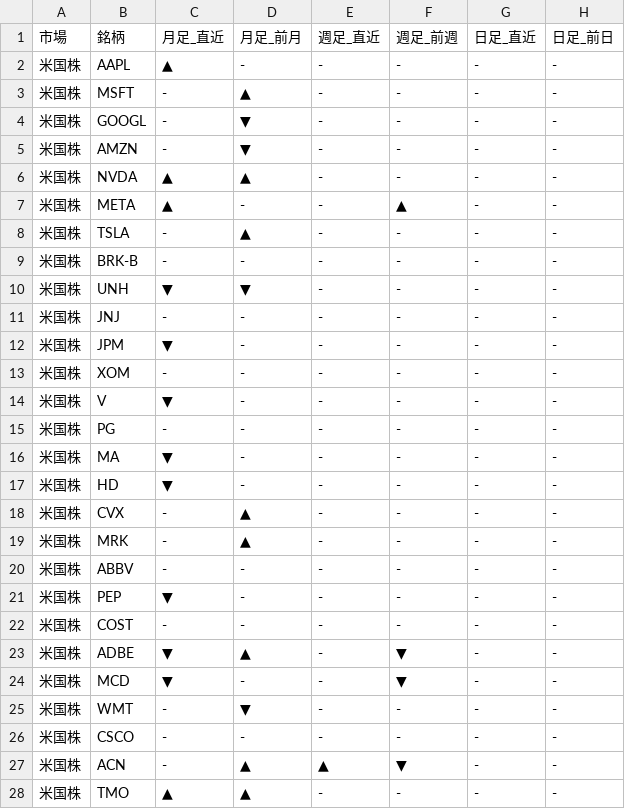
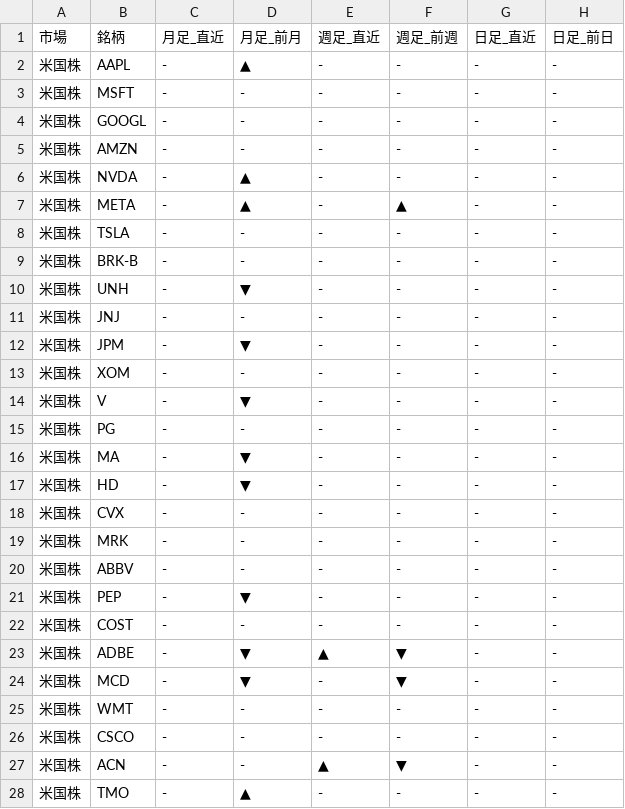
Before and after one commit to Yuya3500/pythonProject2, a CSV file: results.csv, drawn as a sheet; only a part is shown; the diff covers the shown part only.

```diff
--- a/results.csv
+++ b/results.csv
@@ -1,28 +1,28 @@
 市場,銘柄,月足_直近,月足_前月,週足_直近,週足_前週,日足_直近,日足_前日
-米国株,AAPL,▲,-,-,-,-,-
-米国株,MSFT,-,▲,-,-,-,-
-米国株,GOOGL,-,▼,-,-,-,-
-米国株,AMZN,-,▼,-,-,-,-
-米国株,NVDA,▲,▲,-,-,-,-
-米国株,META,▲,-,-,▲,-,-
-米国株,TSLA,-,▲,-,-,-,-
+米国株,AAPL,-,▲,-,-,-,-
+米国株,MSFT,-,-,-,-,-,-
+米国株,GOOGL,-,-,-,-,-,-
+米国株,AMZN,-,-,-,-,-,-
+米国株,NVDA,-,▲,-,-,-,-
+米国株,META,-,▲,-,▲,-,-
+米国株,TSLA,-,-,-,-,-,-
 米国株,BRK-B,-,-,-,-,-,-
-米国株,UNH,▼,▼,-,-,-,-
+米国株,UNH,-,▼,-,-,-,-
 米国株,JNJ,-,-,-,-,-,-
-米国株,JPM,▼,-,-,-,-,-
+米国株,JPM,-,▼,-,-,-,-
 米国株,XOM,-,-,-,-,-,-
-米国株,V,▼,-,-,-,-,-
+米国株,V,-,▼,-,-,-,-
 米国株,PG,-,-,-,-,-,-
-米国株,MA,▼,-,-,-,-,-
-米国株,HD,▼,-,-,-,-,-
-米国株,CVX,-,▲,-,-,-,-
-米国株,MRK,-,▲,-,-,-,-
+米国株,MA,-,▼,-,-,-,-
+米国株,HD,-,▼,-,-,-,-
+米国株,CVX,-,-,-,-,-,-
+米国株,MRK,-,-,-,-,-,-
 米国株,ABBV,-,-,-,-,-,-
-米国株,PEP,▼,-,-,-,-,-
+米国株,PEP,-,▼,-,-,-,-
 米国株,COST,-,-,-,-,-,-
-米国株,ADBE,▼,▲,-,▼,-,-
-米国株,MCD,▼,-,-,▼,-,-
-米国株,WMT,-,▼,-,-,-,-
+米国株,ADBE,-,▼,▲,▼,-,-
+米国株,MCD,-,▼,-,▼,-,-
+米国株,WMT,-,-,-,-,-,-
 米国株,CSCO,-,-,-,-,-,-
-米国株,ACN,-,▲,▲,▼,-,-
-米国株,TMO,▲,▲,-,-,-,-
+米国株,ACN,-,-,▲,▼,-,-
+米国株,TMO,-,▲,-,-,-,-
```
Also changed, not shown: 41 edited cells elsewhere in this file.
